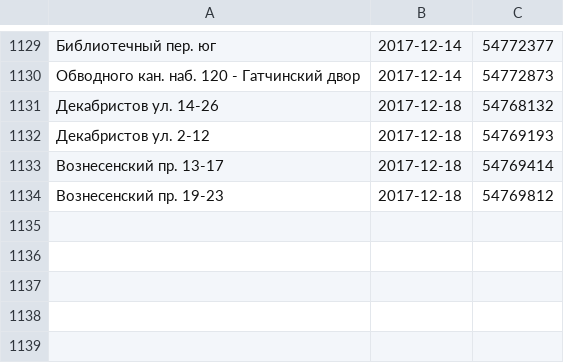
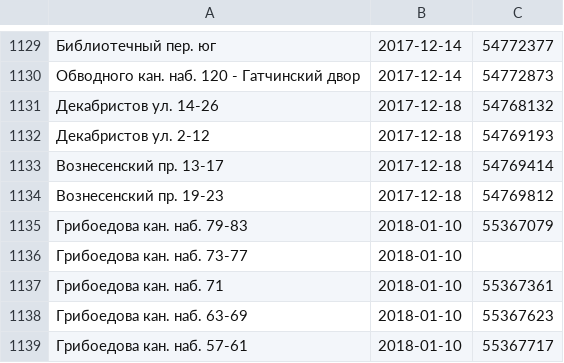
Before and after one commit to AntonKhorev/oplofk, a CSV file: adm.csv, drawn as a sheet; only a part is shown, gaps mark what is left out; the diff names each change by its address in the sheet, - before the commit and + after, or states it on an @@ line.

```diff
--- a/adm.csv
+++ b/adm.csv
+row 1135: Грибоедова кан. наб. 79-83 | 2018-01-10 | 55367079
+row 1136: Грибоедова кан. наб. 73-77 | 2018-01-10
+row 1137: Грибоедова кан. наб. 71 | 2018-01-10 | 55367361
+row 1138: Грибоедова кан. наб. 63-69 | 2018-01-10 | 55367623
+row 1139: Грибоедова кан. наб. 57-61 | 2018-01-10 | 55367717
```
Also changed, not shown: cen.csv, 1 other file.
